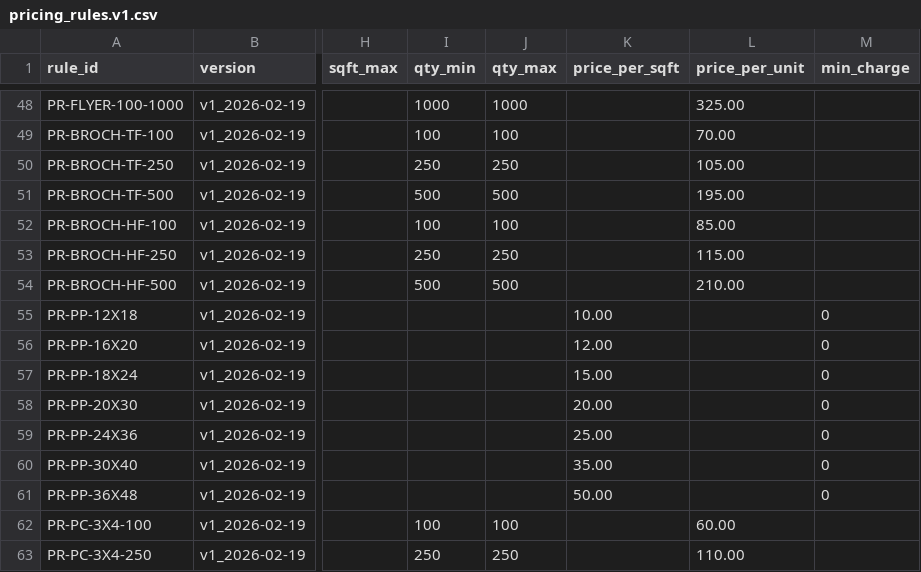
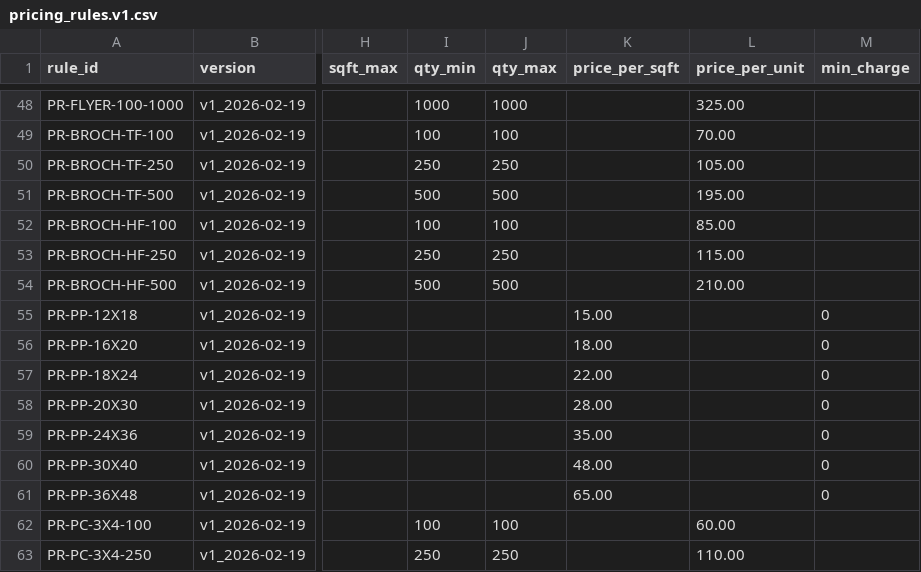
Before and after one commit to tubby124/truecolor-estimator, a CSV file: data/tables/pricing_rules.v1.csv, drawn as a sheet; only a part is shown, gaps mark what is left out; the diff names each change by its address in the sheet, - before the commit and + after, or states it on an @@ line.

```diff
--- a/data/tables/pricing_rules.v1.csv
+++ b/data/tables/pricing_rules.v1.csv
-K55 (price_per_sqft): 10.00
+K55 (price_per_sqft): 15.00
-K56 (price_per_sqft): 12.00
+K56 (price_per_sqft): 18.00
-K57 (price_per_sqft): 15.00
+K57 (price_per_sqft): 22.00
-K58 (price_per_sqft): 20.00
+K58 (price_per_sqft): 28.00
-K59 (price_per_sqft): 25.00
+K59 (price_per_sqft): 35.00
-K60 (price_per_sqft): 35.00
+K60 (price_per_sqft): 48.00
-K61 (price_per_sqft): 50.00
+K61 (price_per_sqft): 65.00
```
Also changed, not shown: data/tables/products.v1.csv.
